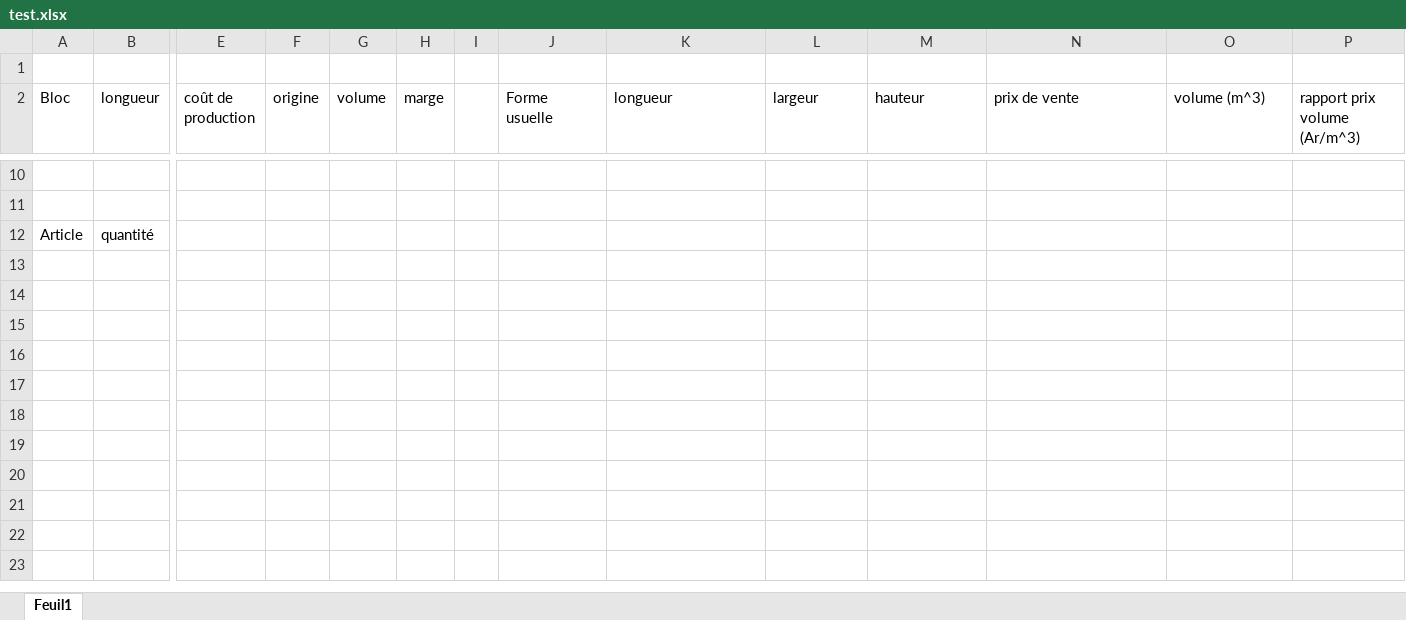
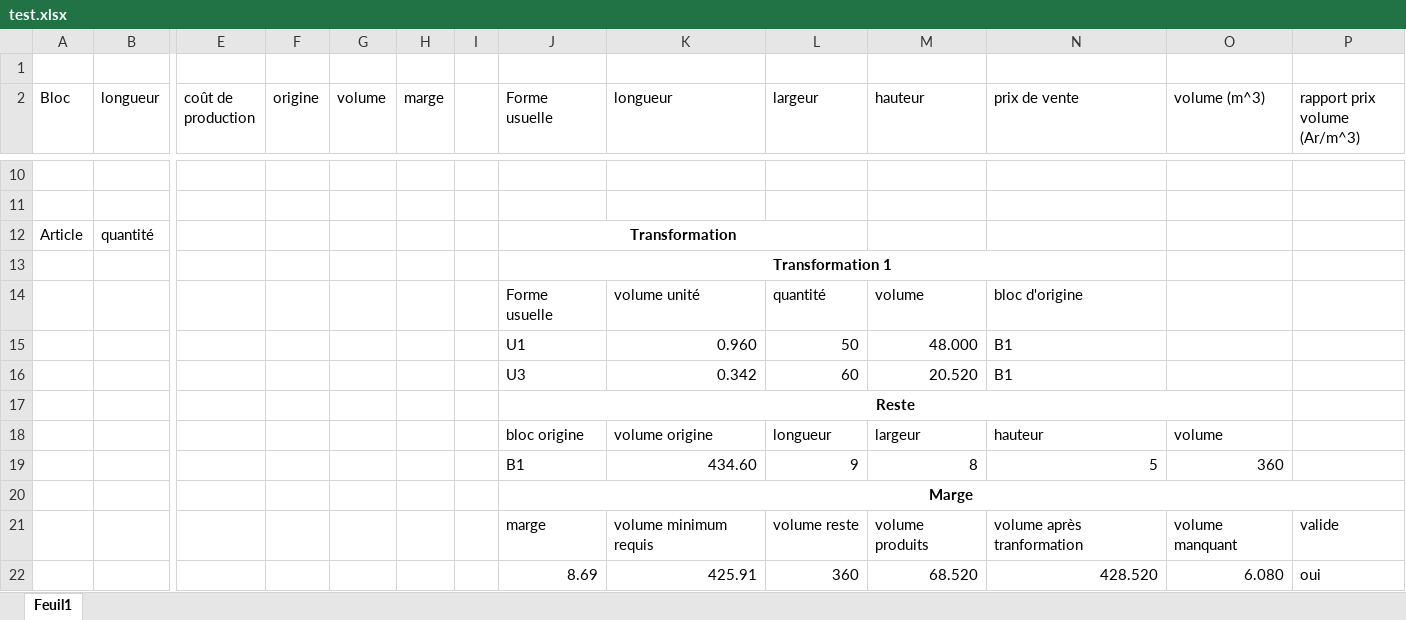
Before and after one commit to LegendaryGhost/foam, an Excel workbook: database/test.xlsx, sheet Feuil1, drawn as a sheet; only a part is shown, gaps mark what is left out; values as stored, in another font and other column widths than the file's, no borders; rows hold the shown columns only; the diff names each change by its address in the sheet, - before the commit and + after, or states it on an @@ line.

Commit message:
Transformation form validation

```diff
--- a/database/test.xlsx (sheet Feuil1)
+++ b/database/test.xlsx (sheet Feuil1)
-J12 (Forme usuelle): (empty)
+J12 (Forme usuelle): Transformation
+J12:L12 merged
+row 13:  |  |  |  |  |  |  | Transformation 1
+row 14:  |  |  |  |  |  |  | Forme usuelle | volume unité | quantité | volume | bloc d'origine
+row 15:  |  |  |  |  |  |  | U1 | 0.960 | 50 | 48.000 | B1
+row 16:  |  |  |  |  |  |  | U3 | 0.342 | 60 | 20.520 | B1
+row 17:  |  |  |  |  |  |  | Reste
+row 18:  |  |  |  |  |  |  | bloc origine | volume origine | longueur | largeur | hauteur | volume
+row 19:  |  |  |  |  |  |  | B1 | 434.60 | 9 | 8 | 5 | 360
+row 20:  |  |  |  |  |  |  | Marge
+row 21:  |  |  |  |  |  |  | marge | volume minimum requis | volume reste | volume produits | volume après tranformation | volume manquant | valide
+row 22:  |  |  |  |  |  |  | 8.69 | 425.91 | 360 | 68.520 | 428.520 | 6.080 | oui
```
Also changed, not shown: 7 other files.
